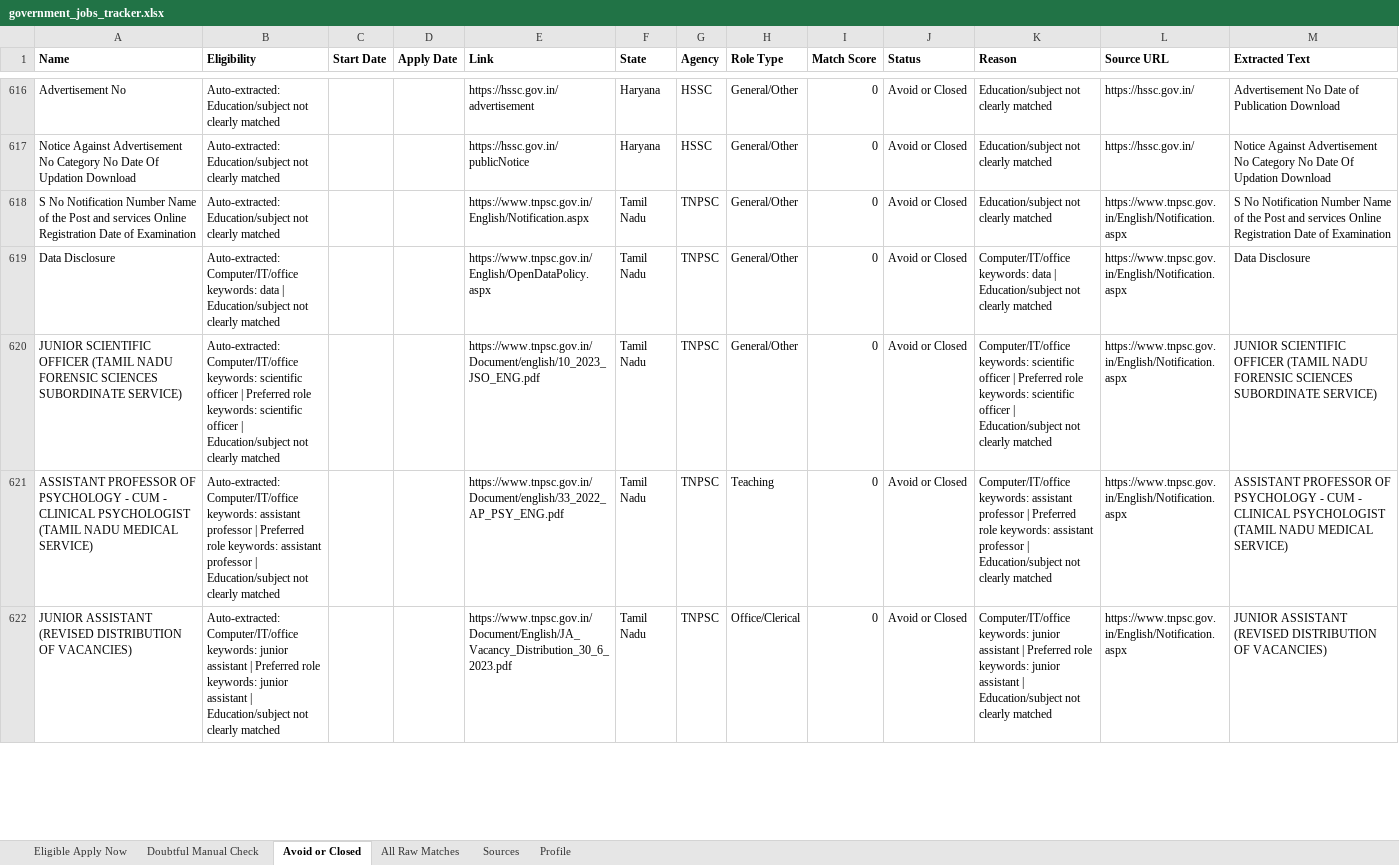
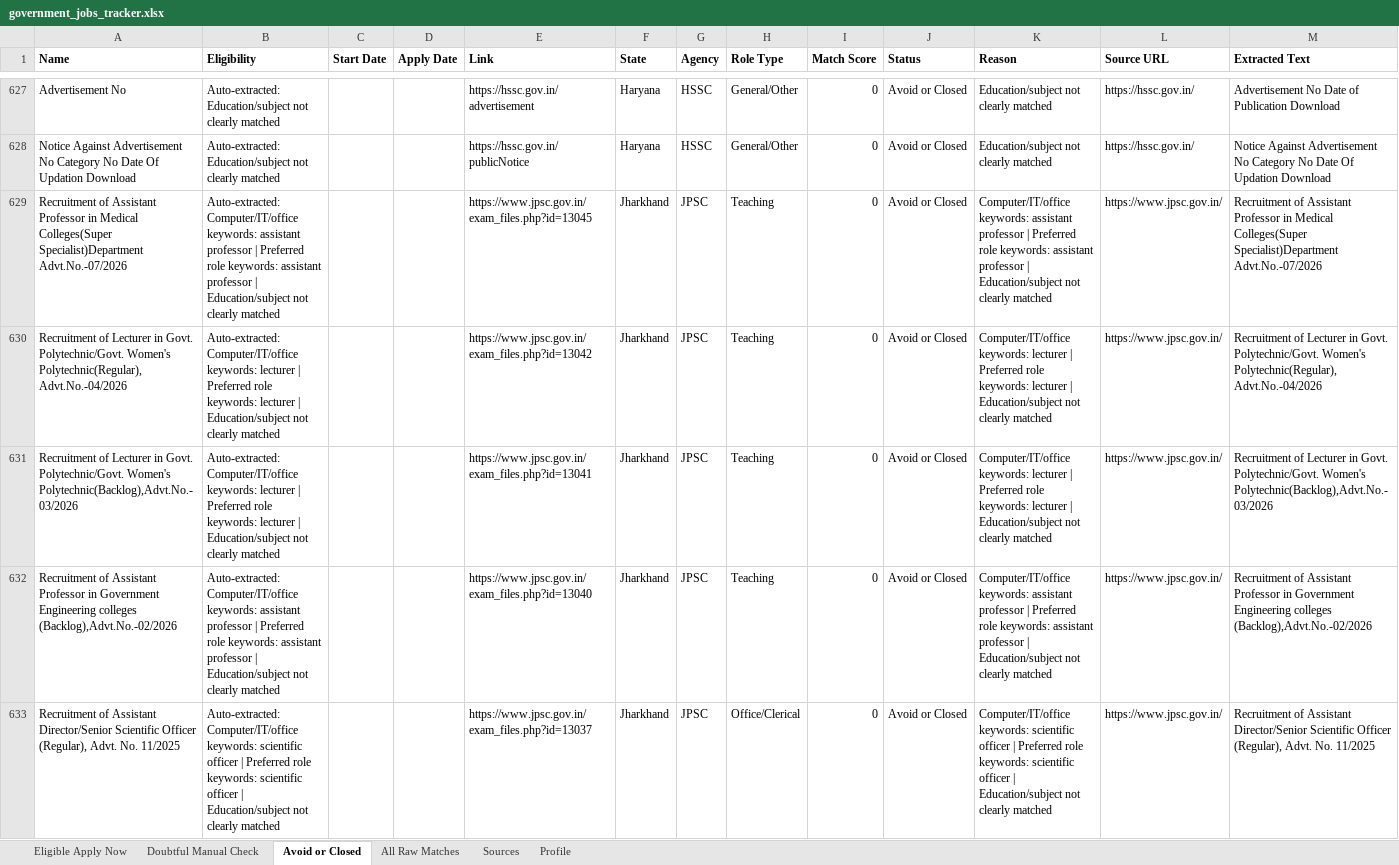
Before and after one commit to cshemant/LearnWithHemant, an Excel workbook: jobs/government_jobs_tracker.xlsx, sheet Avoid or Closed, drawn as a sheet; only a part is shown, gaps mark what is left out; the shorter side is filled out with more unchanged rows; values as stored, in another font and other column widths than the file's, no borders; the diff covers the shown part only; the diff names each change by its address in the sheet, - before the commit and + after, or states it on an @@ line.

```diff
--- a/jobs/government_jobs_tracker.xlsx (sheet Avoid or Closed)
+++ b/jobs/government_jobs_tracker.xlsx (sheet Avoid or Closed)
+row 629: Recruitment of Assistant Professor in Medical Colleges(Super Specialist)Department Advt.No.-07/2026 | Auto-extracted: Computer/IT/office keywords: assistant professor | Preferred role keywords: assistant professor | Education/subject not clearly matched |  |  | https://www.jpsc.gov.in/exam_files.php?id=13045 | Jharkhand | JPSC | Teaching | 0 | Avoid or Closed | Computer/IT/office keywords: assistant professor | Preferred role keywords: assistant professor | Education/subject not clearly matched | https://www.jpsc.gov.in/ | Recruitment of Assistant Professor in Medical Colleges(Super Specialist)Department Advt.No.-07/2026
+row 630: Recruitment of Lecturer in Govt. Polytechnic/Govt. Women's Polytechnic(Regular), Advt.No.-04/2026 | Auto-extracted: Computer/IT/office keywords: lecturer | Preferred role keywords: lecturer | Education/subject not clearly matched |  |  | https://www.jpsc.gov.in/exam_files.php?id=13042 | Jharkhand | JPSC | Teaching | 0 | Avoid or Closed | Computer/IT/office keywords: lecturer | Preferred role keywords: lecturer | Education/subject not clearly matched | https://www.jpsc.gov.in/ | Recruitment of Lecturer in Govt. Polytechnic/Govt. Women's Polytechnic(Regular), Advt.No.-04/2026
+row 631: Recruitment of Lecturer in Govt. Polytechnic/Govt. Women's Polytechnic(Backlog),Advt.No.-03/2026 | Auto-extracted: Computer/IT/office keywords: lecturer | Preferred role keywords: lecturer | Education/subject not clearly matched |  |  | https://www.jpsc.gov.in/exam_files.php?id=13041 | Jharkhand | JPSC | Teaching | 0 | Avoid or Closed | Computer/IT/office keywords: lecturer | Preferred role keywords: lecturer | Education/subject not clearly matched | https://www.jpsc.gov.in/ | Recruitment of Lecturer in Govt. Polytechnic/Govt. Women's Polytechnic(Backlog),Advt.No.-03/2026
+row 632: Recruitment of Assistant Professor in Government Engineering colleges (Backlog),Advt.No.-02/2026 | Auto-extracted: Computer/IT/office keywords: assistant professor | Preferred role keywords: assistant professor | Education/subject not clearly matched |  |  | https://www.jpsc.gov.in/exam_files.php?id=13040 | Jharkhand | JPSC | Teaching | 0 | Avoid or Closed | Computer/IT/office keywords: assistant professor | Preferred role keywords: assistant professor | Education/subject not clearly matched | https://www.jpsc.gov.in/ | Recruitment of Assistant Professor in Government Engineering colleges (Backlog),Advt.No.-02/2026
+row 633: Recruitment of Assistant Director/Senior Scientific Officer (Regular), Advt. No. 11/2025 | Auto-extracted: Computer/IT/office keywords: scientific officer | Preferred role keywords: scientific officer | Education/subject not clearly matched |  |  | https://www.jpsc.gov.in/exam_files.php?id=13037 | Jharkhand | JPSC | Office/Clerical | 0 | Avoid or Closed | Computer/IT/office keywords: scientific officer | Preferred role keywords: scientific officer | Education/subject not clearly matched | https://www.jpsc.gov.in/ | Recruitment of Assistant Director/Senior Scientific Officer (Regular), Advt. No. 11/2025
```
Also changed, not shown: 29 added rows, 3 removed rows and 18 edited cells elsewhere in this sheet, sheet All Raw Matches, sheet Doubtful Manual Check, 15 other files.
